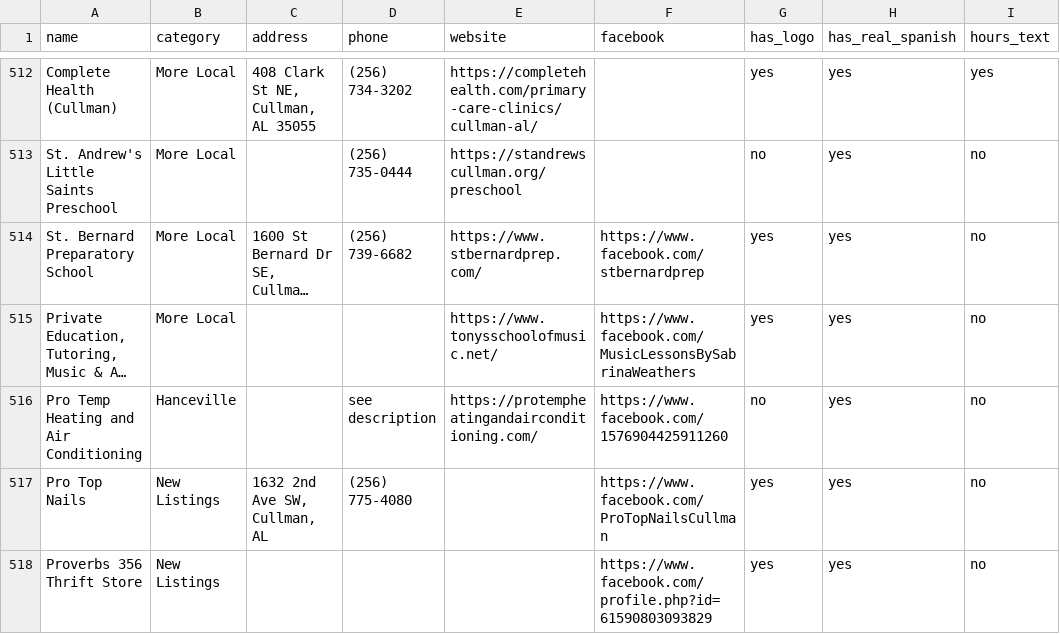
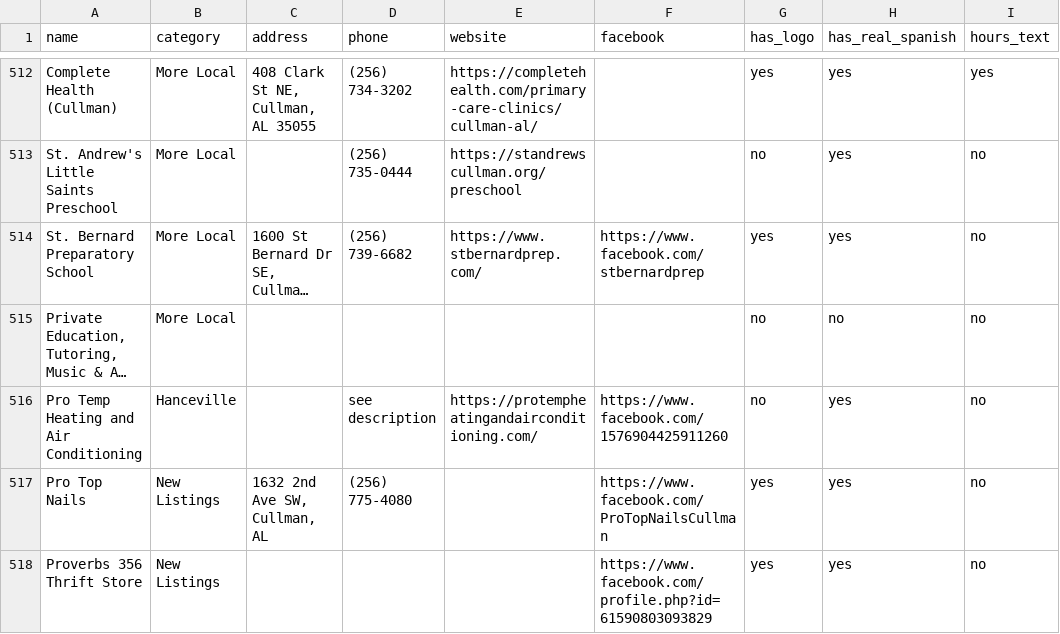
Before and after one commit to shoplocalhanceville/shoplocalhanceville.github.io, a CSV file: docs/program/listings_master.csv, drawn as a sheet; only a part is shown, gaps mark what is left out; long unchanged cells end in …; the diff names each change by its address in the sheet, - before the commit and + after, or states it on an @@ line.

```diff
--- a/docs/program/listings_master.csv
+++ b/docs/program/listings_master.csv
-E515 (website): https://www.tonysschoolofmusic.net/
+E515 (website): (empty)
-F515 (facebook): https://www.facebook.com/MusicLessonsBySabrinaWeathers
+F515 (facebook): (empty)
-G515 (has_logo): yes
+G515 (has_logo): no
-H515 (has_real_spanish): yes
+H515 (has_real_spanish): no
```
Also changed, not shown: 10 other files.
